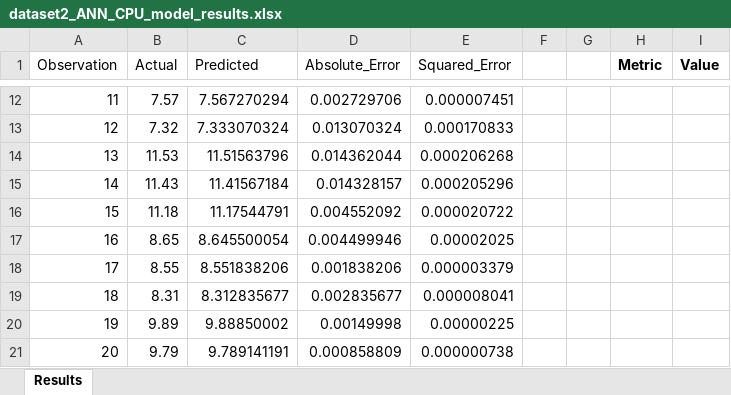
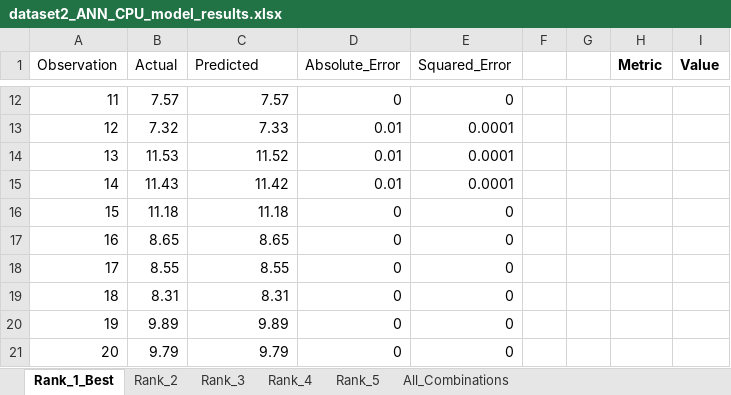
Before and after one commit to Abdallemo/edm-anfis-ann-modelling, an Excel workbook: results/dataset2_ANN_CPU_model_results.xlsx, sheet Rank_1_Best, drawn as a sheet; only a part is shown, gaps mark what is left out; values as stored, in another font and other column widths than the file's, no borders; the diff covers the shown part only; the diff names each change by its address in the sheet, - before the commit and + after, or states it on an @@ line.

```diff
--- a/results/dataset2_ANN_CPU_model_results.xlsx (sheet Rank_1_Best)
+++ b/results/dataset2_ANN_CPU_model_results.xlsx (sheet Rank_1_Best)
-sheet tab: Results
+sheet tab: Rank_1_Best
+sheet tab: Rank_2
+sheet tab: Rank_3
+sheet tab: Rank_4
+sheet tab: Rank_5
+sheet tab: All_Combinations
-C12 (Predicted): 7.567270294
+C12 (Predicted): 7.57
-D12 (Absolute_Error): 0.002729706
+D12 (Absolute_Error): 0
-E12 (Squared_Error): 0.000007451
+E12 (Squared_Error): 0
-C13 (Predicted): 7.333070324
+C13 (Predicted): 7.33
-D13 (Absolute_Error): 0.013070324
+D13 (Absolute_Error): 0.01
-E13 (Squared_Error): 0.000170833
+E13 (Squared_Error): 0.0001
-C14 (Predicted): 11.51563796
+C14 (Predicted): 11.52
-D14 (Absolute_Error): 0.014362044
+D14 (Absolute_Error): 0.01
-E14 (Squared_Error): 0.000206268
+E14 (Squared_Error): 0.0001
-C15 (Predicted): 11.41567184
+C15 (Predicted): 11.42
-D15 (Absolute_Error): 0.014328157
+D15 (Absolute_Error): 0.01
-E15 (Squared_Error): 0.000205296
+E15 (Squared_Error): 0.0001
-C16 (Predicted): 11.17544791
+C16 (Predicted): 11.18
-D16 (Absolute_Error): 0.004552092
+D16 (Absolute_Error): 0
-E16 (Squared_Error): 0.000020722
+E16 (Squared_Error): 0
-C17 (Predicted): 8.645500054
+C17 (Predicted): 8.65
-D17 (Absolute_Error): 0.004499946
+D17 (Absolute_Error): 0
-E17 (Squared_Error): 0.00002025
+E17 (Squared_Error): 0
-C18 (Predicted): 8.551838206
+C18 (Predicted): 8.55
-D18 (Absolute_Error): 0.001838206
+D18 (Absolute_Error): 0
-E18 (Squared_Error): 0.000003379
+E18 (Squared_Error): 0
-C19 (Predicted): 8.312835677
+C19 (Predicted): 8.31
-D19 (Absolute_Error): 0.002835677
+D19 (Absolute_Error): 0
-E19 (Squared_Error): 0.000008041
+E19 (Squared_Error): 0
-C20 (Predicted): 9.88850002
+C20 (Predicted): 9.89
-D20 (Absolute_Error): 0.00149998
+D20 (Absolute_Error): 0
-E20 (Squared_Error): 0.00000225
+E20 (Squared_Error): 0
-C21 (Predicted): 9.789141191
+C21 (Predicted): 9.79
-D21 (Absolute_Error): 0.000858809
+D21 (Absolute_Error): 0
-E21 (Squared_Error): 0.000000738
+E21 (Squared_Error): 0
```
Also changed, not shown: 53 edited cells elsewhere in this sheet, results/dataset1_ANN_CPU_model_results.xlsx, results/dataset2_ANFIS_CPU_model_results.xlsx, 16 other files.
